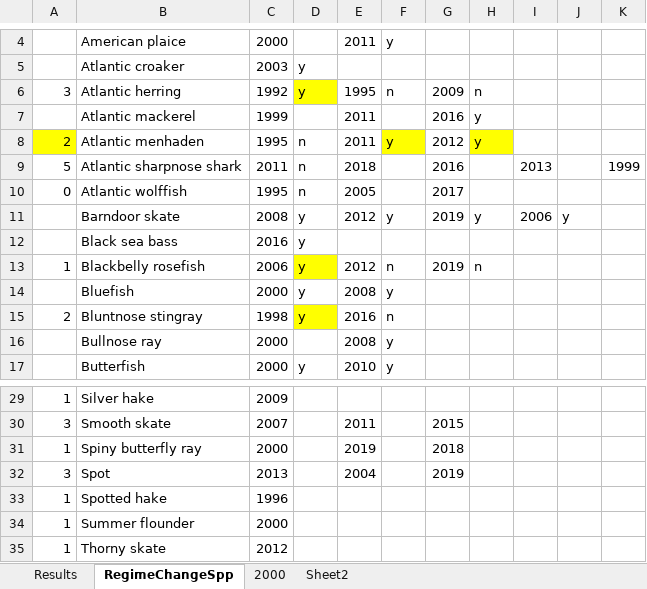
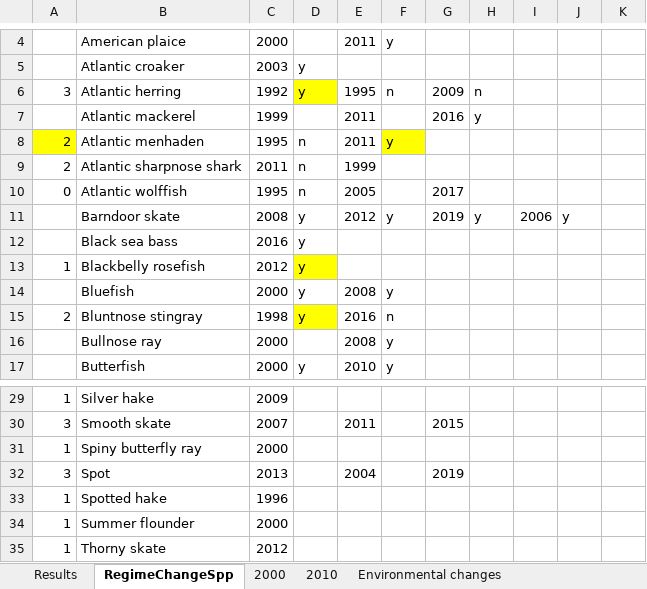
Before and after one commit to Laurels1/Condition, an Excel workbook: RegimeShiftsSpecies.xlsx, sheet RegimeChangeSpp, drawn as a sheet; only a part is shown, gaps mark what is left out; values as stored, in another font and other column widths than the file's, no borders; the diff names each change by its address in the sheet, - before the commit and + after, or states it on an @@ line.

```diff
--- a/RegimeShiftsSpecies.xlsx (sheet RegimeChangeSpp)
+++ b/RegimeShiftsSpecies.xlsx (sheet RegimeChangeSpp)
-sheet tab: Sheet2
+sheet tab: Environmental changes
+sheet tab: 2010
-G8: 2012
+G8: (empty)
-H8: y
+H8: (empty)
-H8 fill: #FFFF00
+H8 fill: none
-A9: 5
+A9: 2
-E9: 2018
+E9: 1999
-G9: 2016
+G9: (empty)
-I9: 2013
+I9: (empty)
-K9: 1999
+K9: (empty)
-C13: 2006
+C13: 2012
-E13: 2012
+E13: (empty)
-F13: n
+F13: (empty)
-G13: 2019
+G13: (empty)
-H13: n
+H13: (empty)
-E31: 2019
+E31: (empty)
-G31: 2018
+G31: (empty)
```
Also changed, not shown: sheet Environmental changes, sheet Results, sheet 2000, 1 other file.
